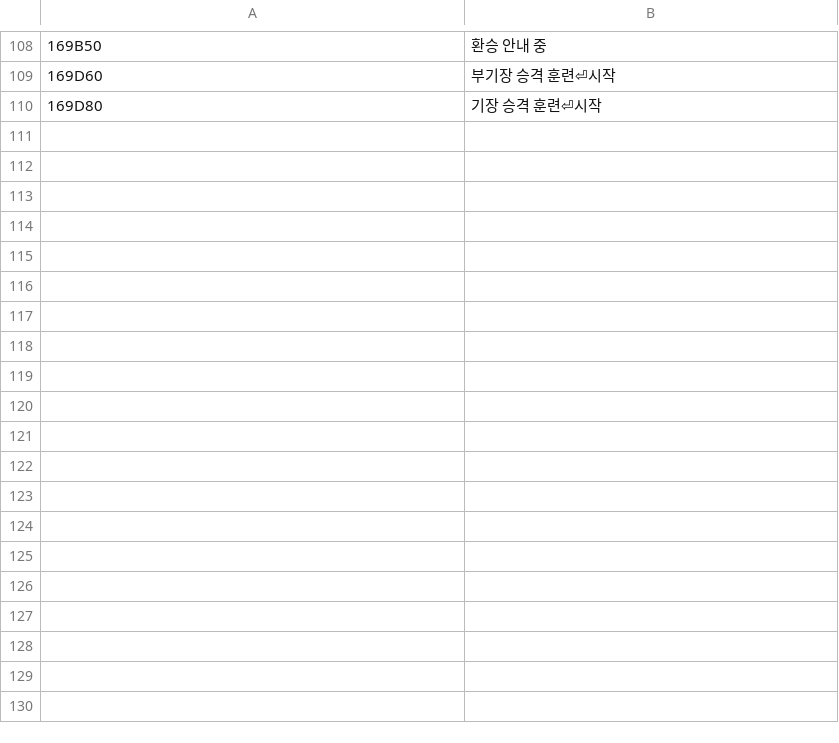
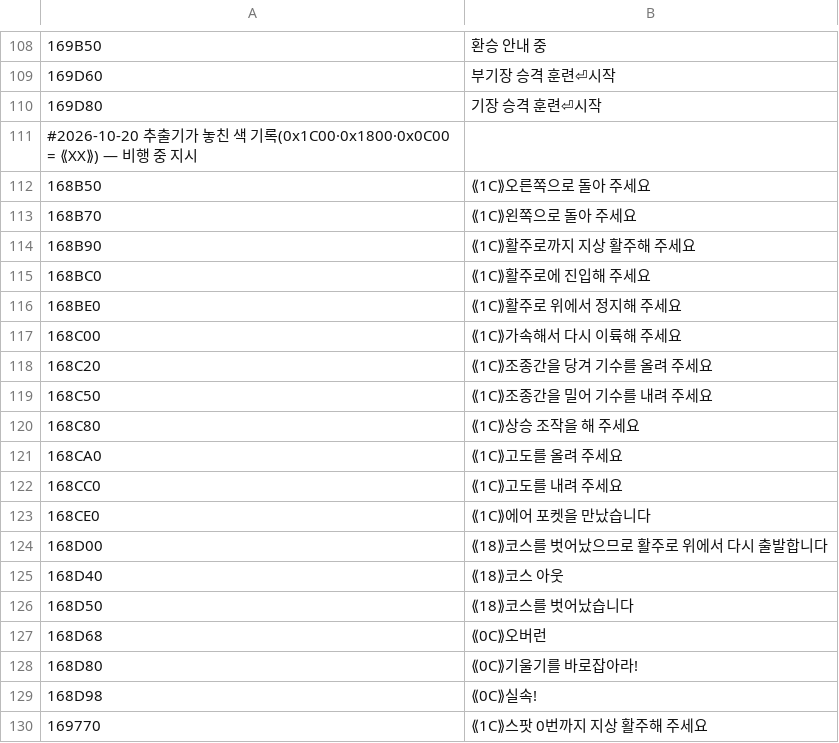
Before and after one commit to hospi0/jetdego2-kr-patch, a TSV file: work/trans/msg_0066_00_000.tsv, drawn as a sheet; only a part is shown, gaps mark what is left out; the diff covers the shown part only.

```diff
--- a/work/trans/msg_0066_00_000.tsv
+++ b/work/trans/msg_0066_00_000.tsv
@@ -110 +110,21 @@
 169D80	기장 승격 훈련⏎시작
+#2026-10-20 추출기가 놓친 색 기록(0x1C00·0x1800·0x0C00 = ⟪XX⟫) — 비행 중 지시
+168B50	⟪1C⟫오른쪽으로 돌아 주세요
+168B70	⟪1C⟫왼쪽으로 돌아 주세요
+168B90	⟪1C⟫활주로까지 지상 활주해 주세요
+168BC0	⟪1C⟫활주로에 진입해 주세요
+168BE0	⟪1C⟫활주로 위에서 정지해 주세요
+168C00	⟪1C⟫가속해서 다시 이륙해 주세요
+168C20	⟪1C⟫조종간을 당겨 기수를 올려 주세요
+168C50	⟪1C⟫조종간을 밀어 기수를 내려 주세요
+168C80	⟪1C⟫상승 조작을 해 주세요
+168CA0	⟪1C⟫고도를 올려 주세요
+168CC0	⟪1C⟫고도를 내려 주세요
+168CE0	⟪1C⟫에어 포켓을 만났습니다
+168D00	⟪18⟫코스를 벗어났으므로 활주로 위에서 다시 출발합니다
+168D40	⟪18⟫코스 아웃
+168D50	⟪18⟫코스를 벗어났습니다
+168D68	⟪0C⟫오버런
+168D80	⟪0C⟫기울기를 바로잡아라!
+168D98	⟪0C⟫실속!
+169770	⟪1C⟫스팟 0번까지 지상 활주해 주세요
```
Also changed, not shown: 28 added rows elsewhere in this file, work/gfx/gfx_logbook.tsv, work/trans/msg_0017_00_000.tsv, 8 other files.
